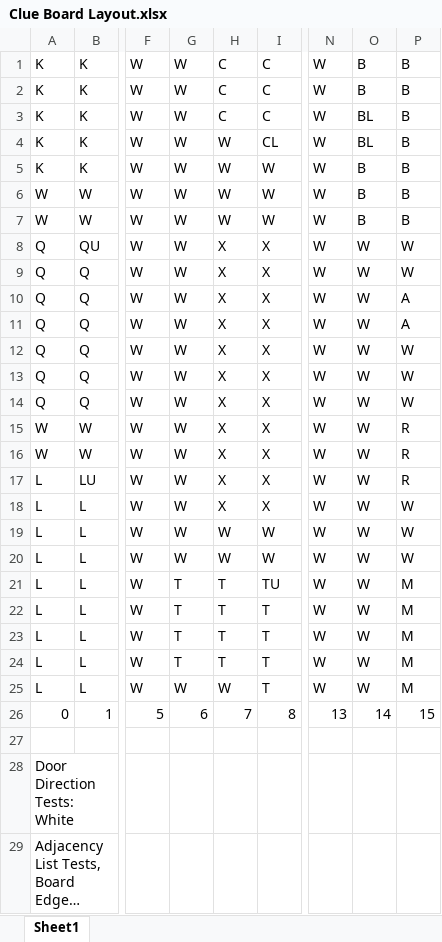
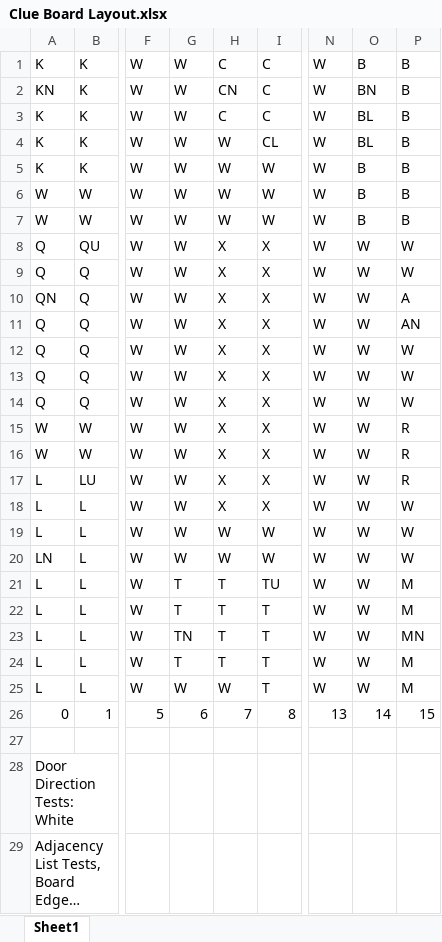
Before and after one commit to adamnelson97/Clue-CSCI-306, an Excel workbook: Clue Board Layout.xlsx, sheet Sheet1, drawn as a sheet; only a part is shown, gaps mark what is left out; long unchanged cells end in …; values as stored, in another font and other column widths than the file's, no cell formats; the diff names each change by its address in the sheet, - before the commit and + after, or states it on an @@ line.

Commit message:
Added cells with the name door directio modifier.

```diff
--- a/Clue Board Layout.xlsx (sheet Sheet1)
+++ b/Clue Board Layout.xlsx (sheet Sheet1)
-A2: K
+A2: KN
-H2: C
+H2: CN
-O2: B
+O2: BN
-A10: Q
+A10: QN
-P11: A
+P11: AN
-A20: L
+A20: LN
-G23: T
+G23: TN
-P23: M
+P23: MN
```
Also changed, not shown: cell formats.
